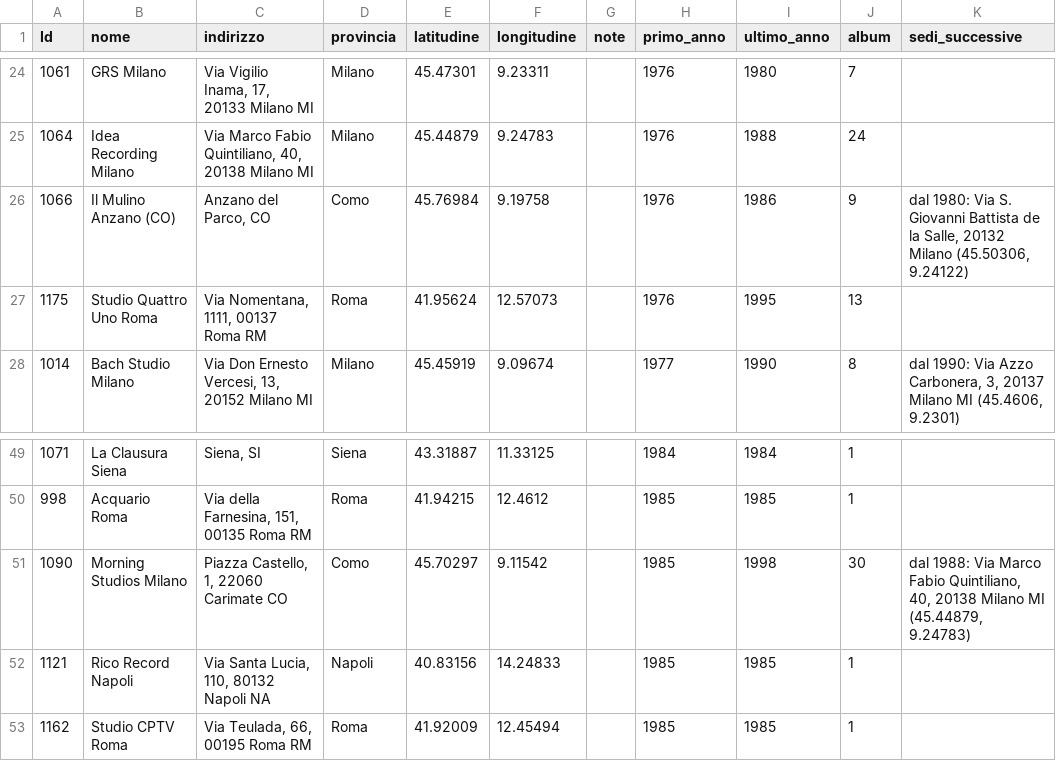
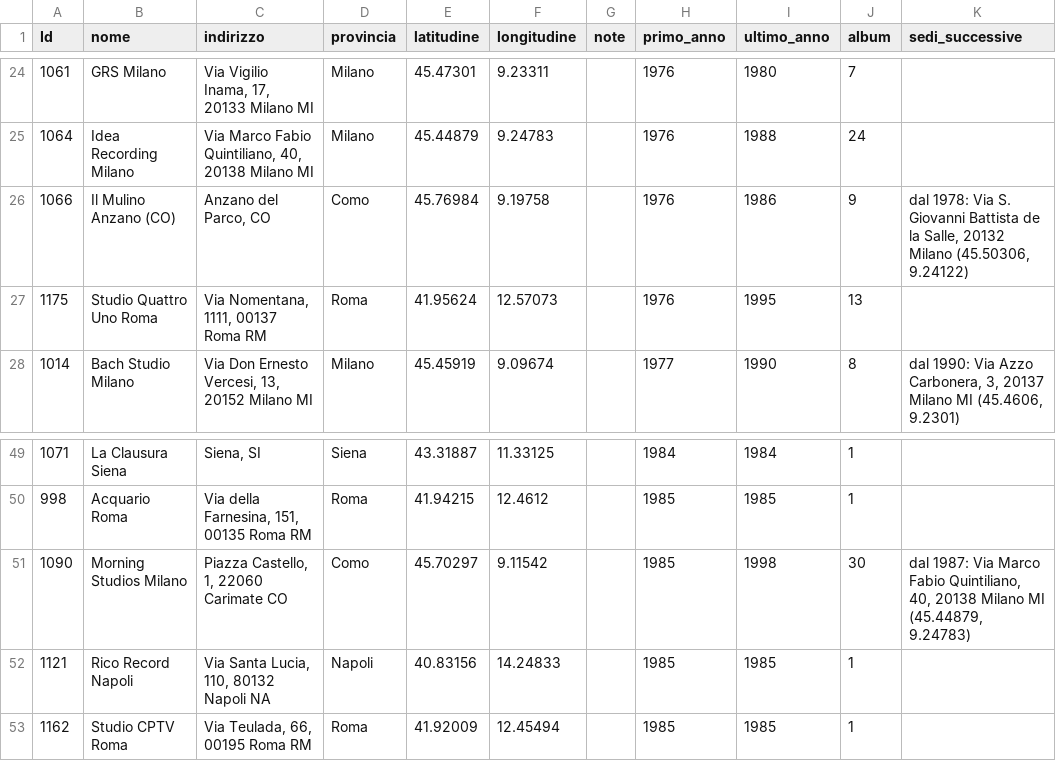
Before and after one commit to francescobrusco/produzione_discografica_italiana_1965_1999, a CSV file: dati/studi_geolocalizzati_1965-1999.csv, drawn as a sheet; only a part is shown, gaps mark what is left out.

```diff
--- a/dati/studi_geolocalizzati_1965-1999.csv
+++ b/dati/studi_geolocalizzati_1965-1999.csv
@@ -25,3 +25,3 @@ Id,nome,indirizzo,provincia,latitudine,longitudine,note,primo_anno,ultimo_anno,a
 1064,Idea Recording Milano,"Via Marco Fabio Quintiliano, 40, 20138 Milano MI",Milano,45.44879,9.24783,,1976,1988,24,
-1066,Il Mulino Anzano (CO),"Anzano del Parco, CO",Como,45.76984,9.19758,,1976,1986,9,"dal 1980: Via S. Giovanni Battista de la Salle, 20132 Milano (45.50306, 9.24122)"
+1066,Il Mulino Anzano (CO),"Anzano del Parco, CO",Como,45.76984,9.19758,,1976,1986,9,"dal 1978: Via S. Giovanni Battista de la Salle, 20132 Milano (45.50306, 9.24122)"
 1175,Studio Quattro Uno Roma,"Via Nomentana, 1111, 00137 Roma RM",Roma,41.95624,12.57073,,1976,1995,13,
@@ -50,3 +50,3 @@ Id,nome,indirizzo,provincia,latitudine,longitudine,note,primo_anno,ultimo_anno,a
 998,Acquario Roma,"Via della Farnesina, 151, 00135 Roma RM",Roma,41.94215,12.4612,,1985,1985,1,
-1090,Morning Studios Milano,"Piazza Castello, 1, 22060 Carimate CO",Como,45.70297,9.11542,,1985,1998,30,"dal 1988: Via Marco Fabio Quintiliano, 40, 20138 Milano MI (45.44879, 9.24783)"
+1090,Morning Studios Milano,"Piazza Castello, 1, 22060 Carimate CO",Como,45.70297,9.11542,,1985,1998,30,"dal 1987: Via Marco Fabio Quintiliano, 40, 20138 Milano MI (45.44879, 9.24783)"
 1121,Rico Record Napoli,"Via Santa Lucia, 110, 80132 Napoli NA",Napoli,40.83156,14.24833,,1985,1985,1,
```
Also changed, not shown: 1 other file.
